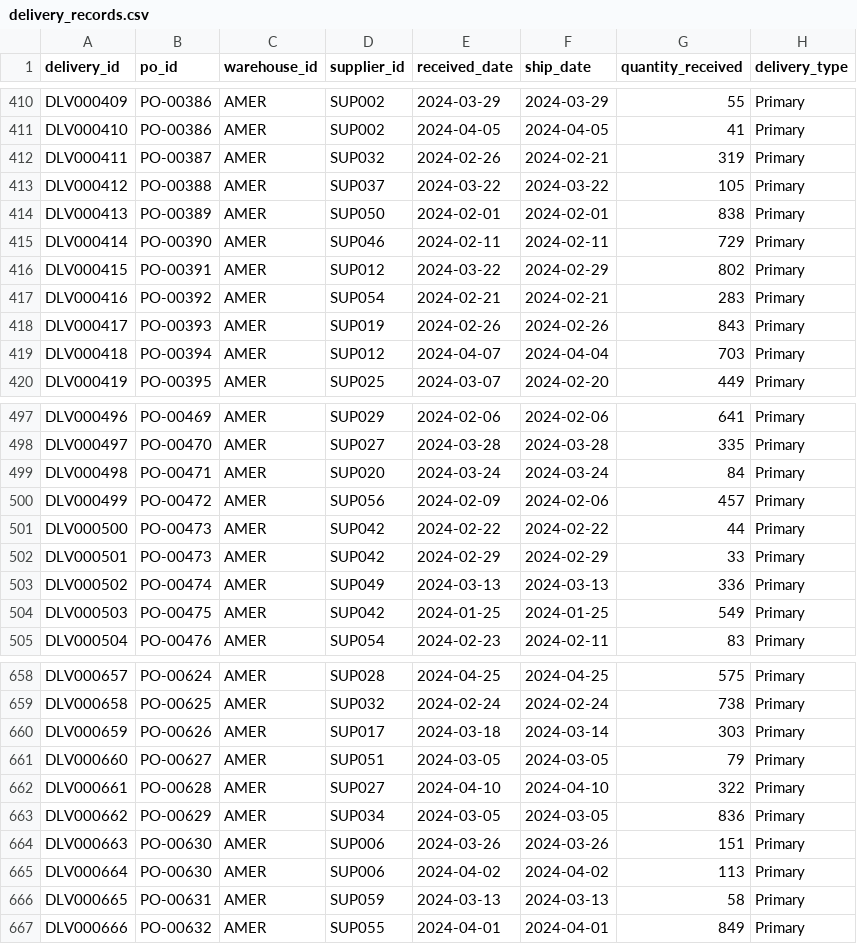
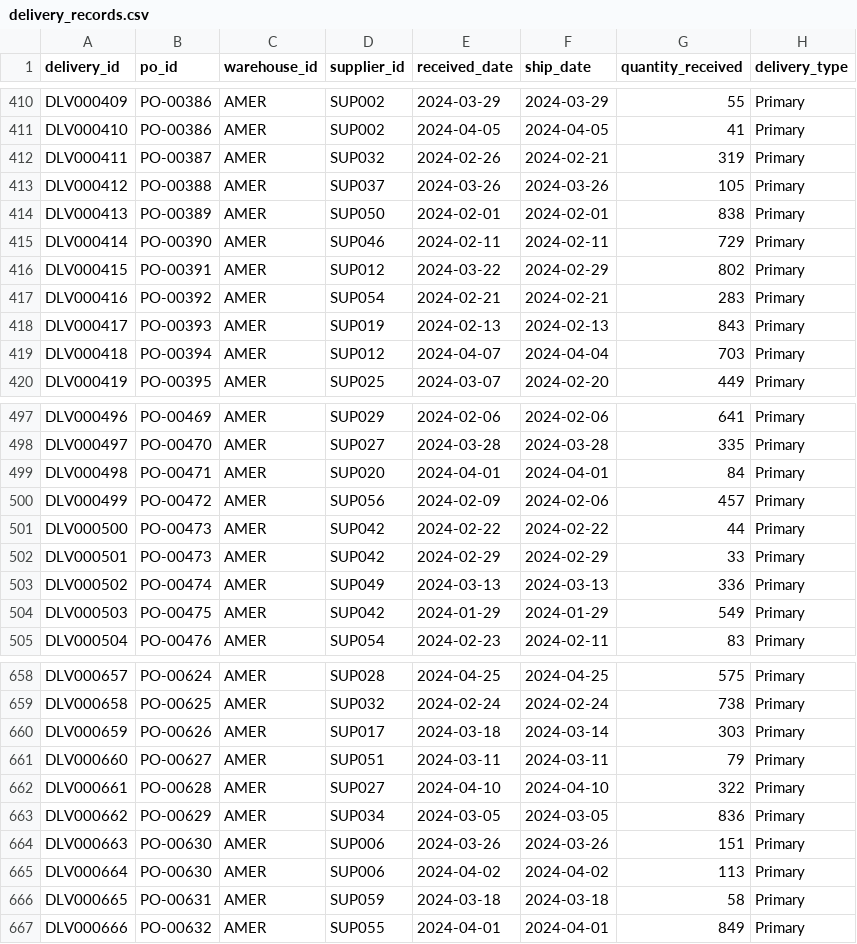
Before and after one commit to brpuneet898/BA_colab_bench_tasks, a CSV file: supplier-performance-analysis/environment/data/delivery_records.csv, drawn as a sheet; only a part is shown, gaps mark what is left out; the diff covers the shown part only; the diff names each change by its address in the sheet, - before the commit and + after, or states it on an @@ line.

```diff
--- a/supplier-performance-analysis/environment/data/delivery_records.csv
+++ b/supplier-performance-analysis/environment/data/delivery_records.csv
-E413 (received_date): 2024-03-22
+E413 (received_date): 2024-03-26
-F413 (ship_date): 2024-03-22
+F413 (ship_date): 2024-03-26
-E418 (received_date): 2024-02-26
+E418 (received_date): 2024-02-13
-F418 (ship_date): 2024-02-26
+F418 (ship_date): 2024-02-13
-E499 (received_date): 2024-03-24
+E499 (received_date): 2024-04-01
-F499 (ship_date): 2024-03-24
+F499 (ship_date): 2024-04-01
-E504 (received_date): 2024-01-25
+E504 (received_date): 2024-01-29
-F504 (ship_date): 2024-01-25
+F504 (ship_date): 2024-01-29
-E661 (received_date): 2024-03-05
+E661 (received_date): 2024-03-11
-F661 (ship_date): 2024-03-05
+F661 (ship_date): 2024-03-11
-E666 (received_date): 2024-03-13
+E666 (received_date): 2024-03-18
-F666 (ship_date): 2024-03-13
+F666 (ship_date): 2024-03-18
```
Also changed, not shown: 148 edited cells elsewhere in this file, supplier-performance-analysis/environment/data/quality_inspections.csv, supplier-performance-analysis/environment/data/supplier_contacts.csv, 3 other files.
